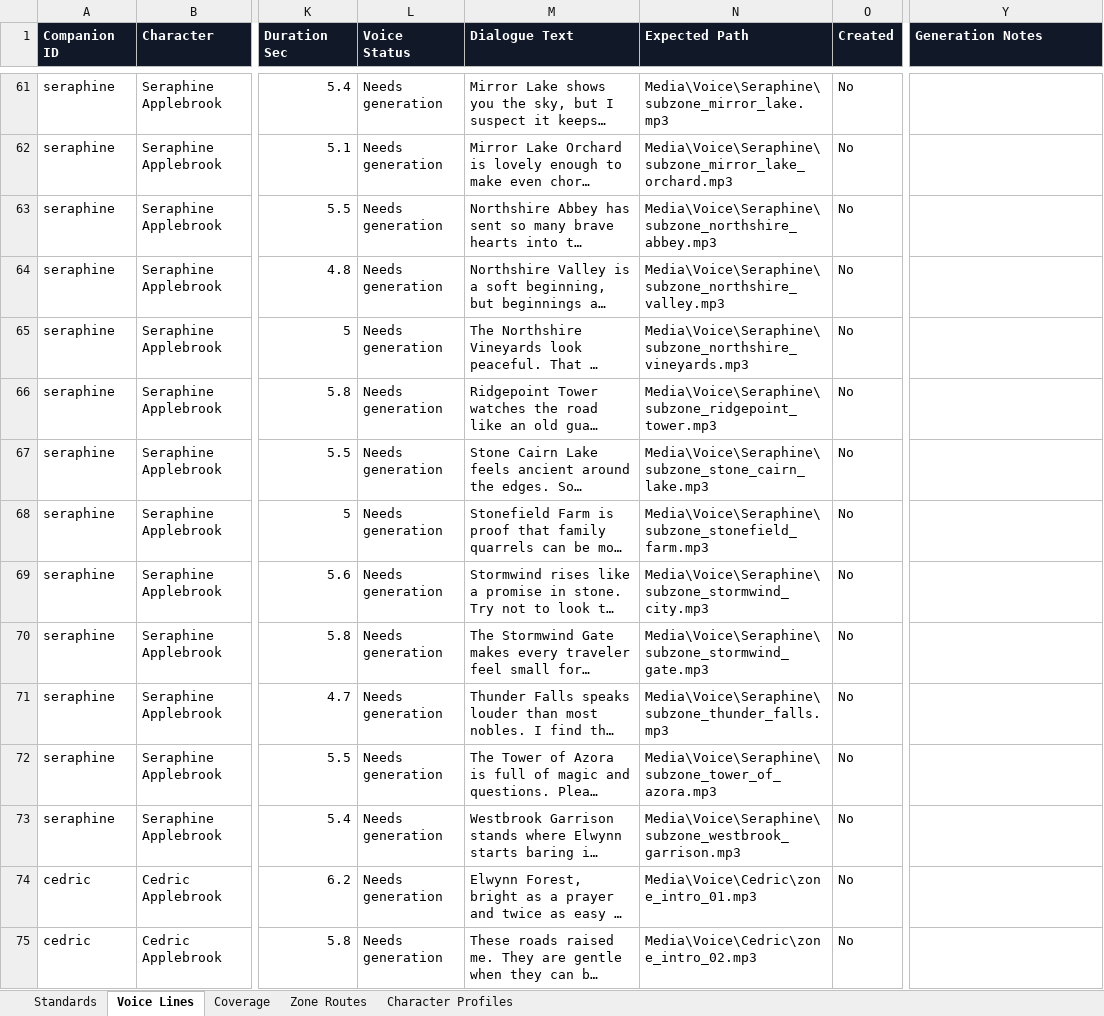
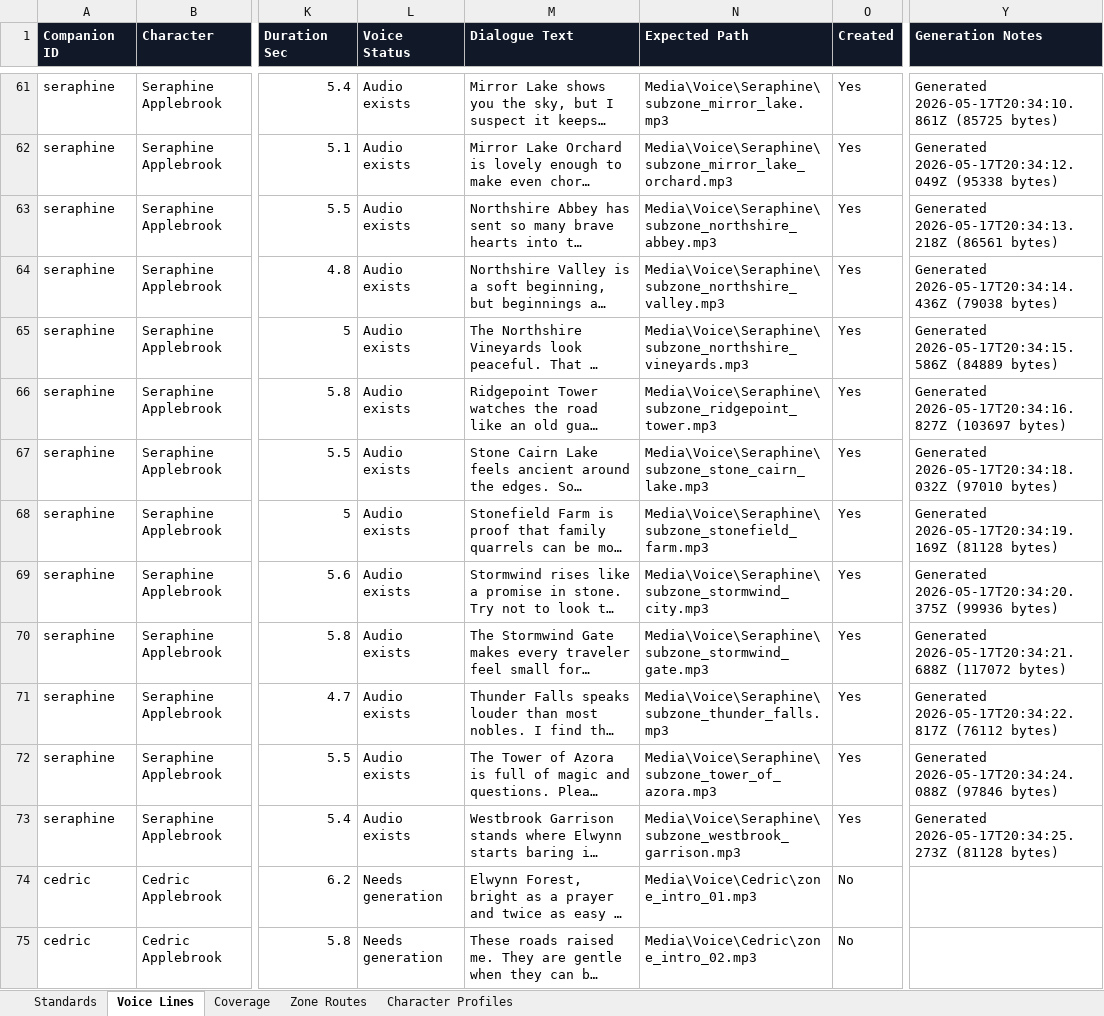
Before and after one commit to christopherddespres/IsekaiAdventure, an Excel workbook: docs/voice-line-tracker.xlsx, sheet Voice Lines, drawn as a sheet; only a part is shown, gaps mark what is left out; long unchanged cells end in …; values as stored, in another font and other column widths than the file's, no borders; table styles not drawn; the diff covers the shown part only; the diff names each change by its address in the sheet, - before the commit and + after, or states it on an @@ line.

Commit message:
Complete Seraphine voice set

```diff
--- a/docs/voice-line-tracker.xlsx (sheet Voice Lines)
+++ b/docs/voice-line-tracker.xlsx (sheet Voice Lines)
-L61:L73 (Voice Status): Needs generation
+L61:L73 (Voice Status): Audio exists
-O61:O73 (Created): No
+O61:O73 (Created): Yes
-Y61 (Generation Notes): (empty)
+Y61 (Generation Notes): Generated 2026-05-17T20:34:10.861Z (85725 bytes)
-Y62 (Generation Notes): (empty)
+Y62 (Generation Notes): Generated 2026-05-17T20:34:12.049Z (95338 bytes)
-Y63 (Generation Notes): (empty)
+Y63 (Generation Notes): Generated 2026-05-17T20:34:13.218Z (86561 bytes)
-Y64 (Generation Notes): (empty)
+Y64 (Generation Notes): Generated 2026-05-17T20:34:14.436Z (79038 bytes)
-Y65 (Generation Notes): (empty)
+Y65 (Generation Notes): Generated 2026-05-17T20:34:15.586Z (84889 bytes)
-Y66 (Generation Notes): (empty)
+Y66 (Generation Notes): Generated 2026-05-17T20:34:16.827Z (103697 bytes)
-Y67 (Generation Notes): (empty)
+Y67 (Generation Notes): Generated 2026-05-17T20:34:18.032Z (97010 bytes)
-Y68 (Generation Notes): (empty)
+Y68 (Generation Notes): Generated 2026-05-17T20:34:19.169Z (81128 bytes)
-Y69 (Generation Notes): (empty)
+Y69 (Generation Notes): Generated 2026-05-17T20:34:20.375Z (99936 bytes)
-Y70 (Generation Notes): (empty)
+Y70 (Generation Notes): Generated 2026-05-17T20:34:21.688Z (117072 bytes)
-Y71 (Generation Notes): (empty)
+Y71 (Generation Notes): Generated 2026-05-17T20:34:22.817Z (76112 bytes)
-Y72 (Generation Notes): (empty)
+Y72 (Generation Notes): Generated 2026-05-17T20:34:24.088Z (97846 bytes)
-Y73 (Generation Notes): (empty)
+Y73 (Generation Notes): Generated 2026-05-17T20:34:25.273Z (81128 bytes)
```
Also changed, not shown: 81 edited cells elsewhere in this sheet, 40 other files.
